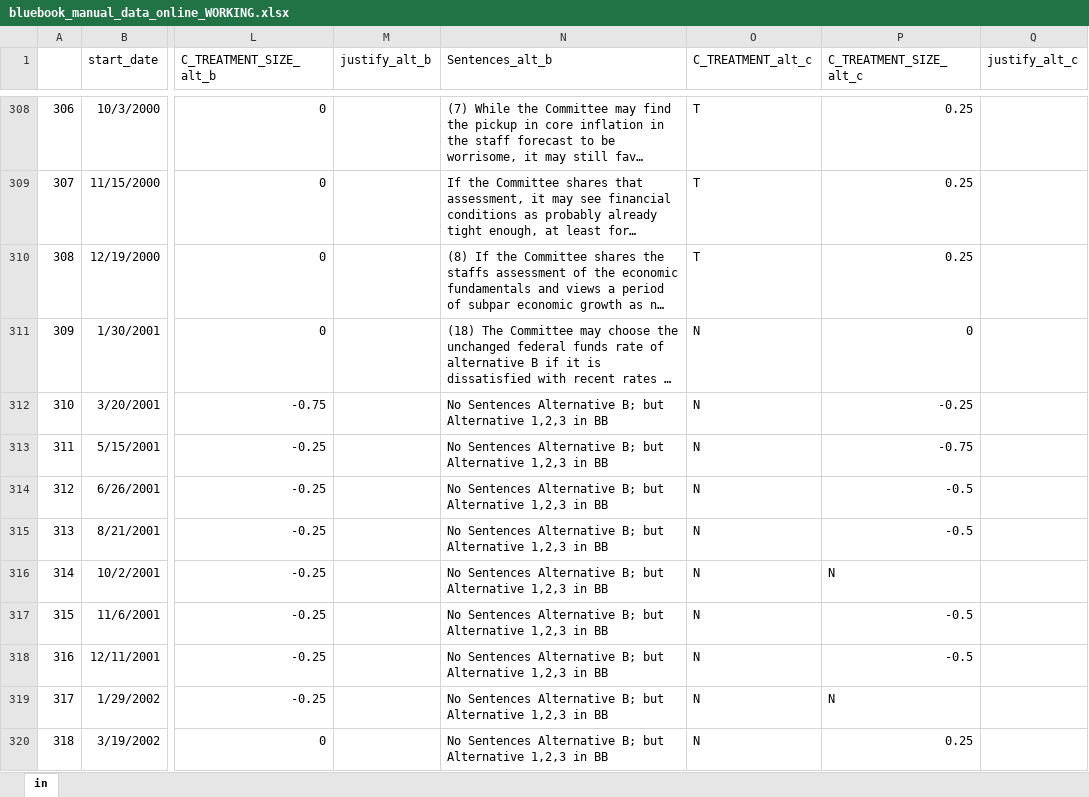
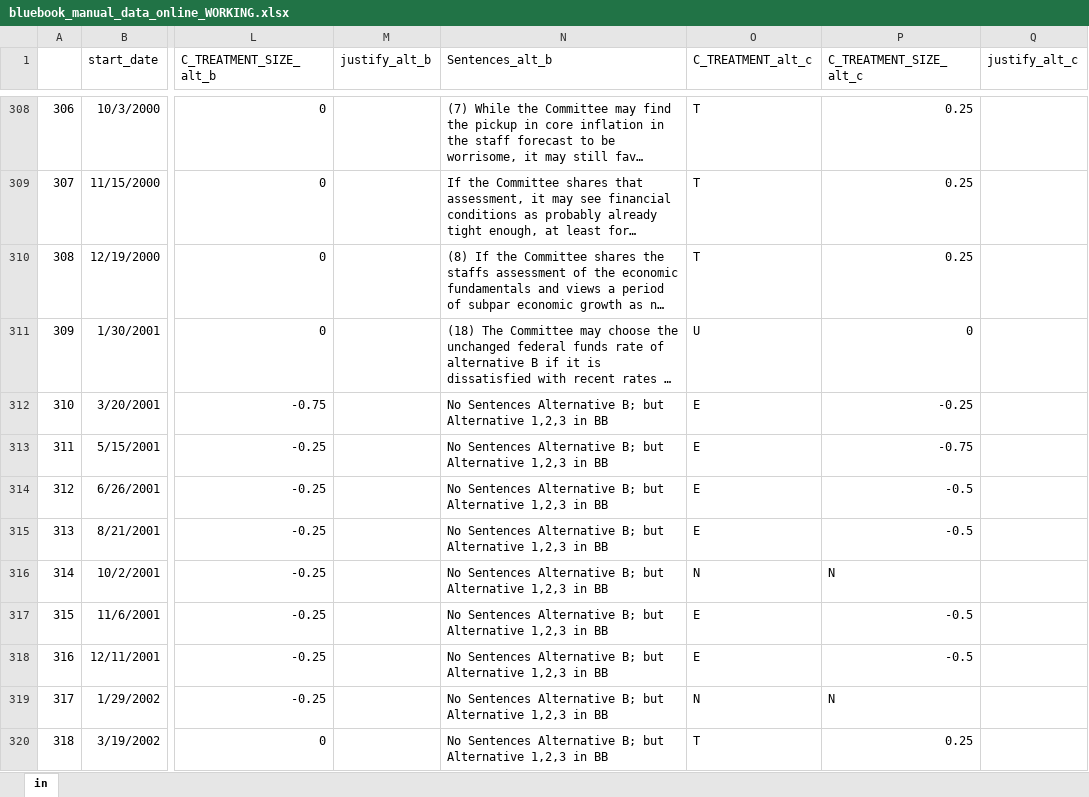
Before and after one commit to jm4474/FOMCTextAnalysis, an Excel workbook: src/analysis/python/data/bluebook_manual_data_online_WORKING.xlsx, sheet in, drawn as a sheet; only a part is shown, gaps mark what is left out; long unchanged cells end in …; values as stored, in another font and other column widths than the file's, no borders; the diff covers the shown part only; the diff names each change by its address in the sheet, - before the commit and + after, or states it on an @@ line.

Commit message:
Cleanup of bluebook alternatives
Former-commit-id: 1ddca968d9ebaca7620890d13eb2b163377b5dcc

```diff
--- a/src/analysis/python/data/bluebook_manual_data_online_WORKING.xlsx (sheet in)
+++ b/src/analysis/python/data/bluebook_manual_data_online_WORKING.xlsx (sheet in)
-O311 (C_TREATMENT_alt_c): N
+O311 (C_TREATMENT_alt_c): U
-O312:O315 (C_TREATMENT_alt_c): N
+O312:O315 (C_TREATMENT_alt_c): E
-O317:O318 (C_TREATMENT_alt_c): N
+O317:O318 (C_TREATMENT_alt_c): E
-O320 (C_TREATMENT_alt_c): N
+O320 (C_TREATMENT_alt_c): T
```
Also changed, not shown: 12 edited cells elsewhere in this sheet, 24 other files.
